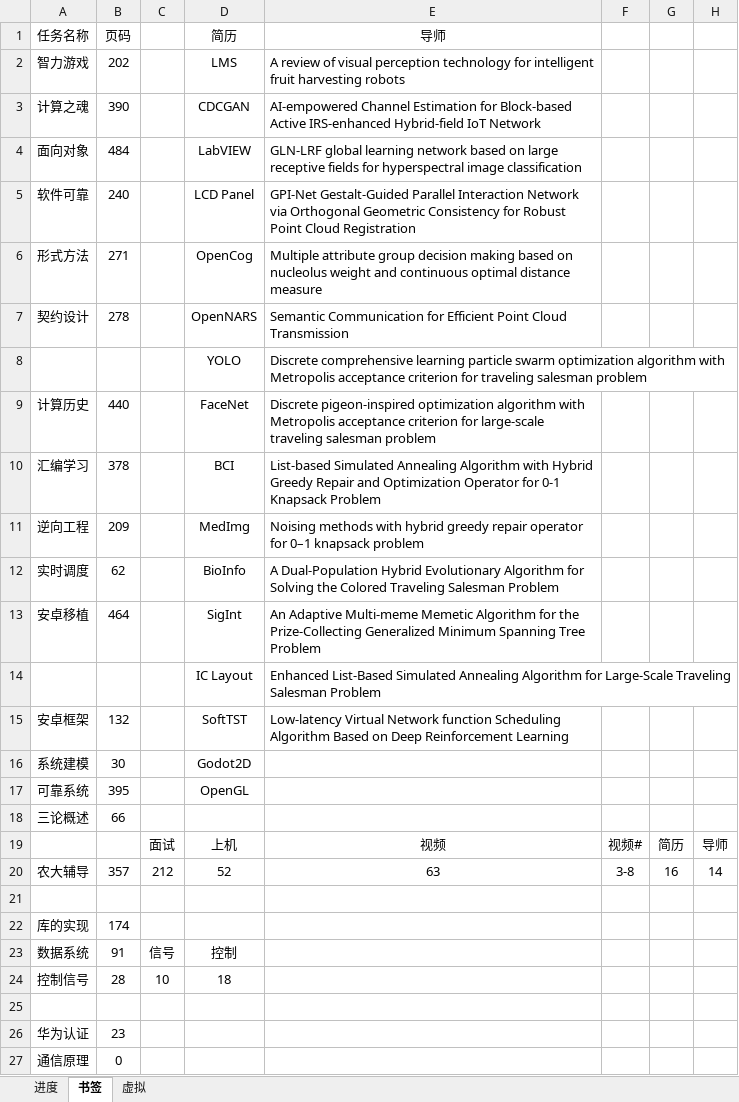
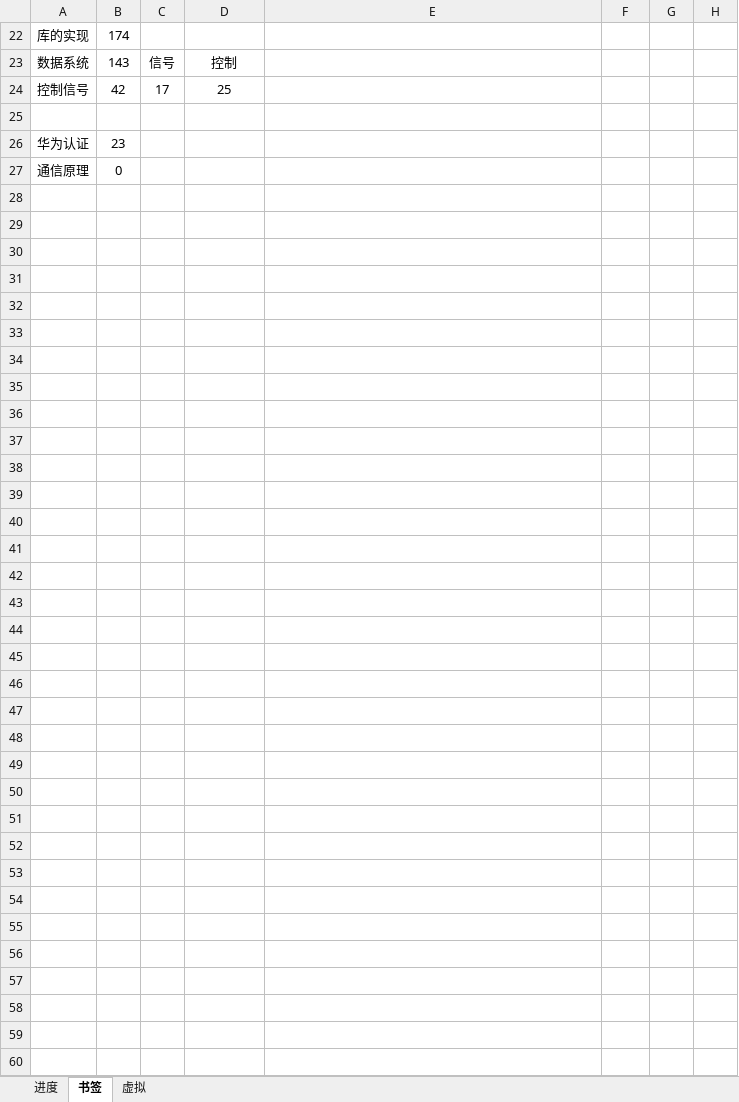
Before and after one commit to AlucardNosferatu/NPEE, an Excel workbook: 复试/找调剂/磁场转动.xlsx, sheet 书签, drawn as a sheet; values as stored, in another font and other column widths than the file's, no borders; the diff names each change by its address in the sheet, - before the commit and + after, or states it on an @@ line.

```diff
--- a/复试/找调剂/磁场转动.xlsx (sheet 书签)
+++ b/复试/找调剂/磁场转动.xlsx (sheet 书签)
@@ row 1 hidden: 任务名称 | 页码 |  | 简历 | 导师 @@
@@ row 2 hidden: 智力游戏 | 202 |  | LMS | A review of visual perception technology for intelligent fruit harvesting robots @@
@@ row 3 hidden: 计算之魂 | 390 |  | CDCGAN | AI-empowered Channel Estimation for Block-based Active IRS-enhanced Hybrid-field IoT Network @@
@@ row 4 hidden: 面向对象 | 484 |  | LabVIEW | GLN-LRF global learning network based on large receptive fields for hyperspectral image classification @@
@@ row 5 hidden: 软件可靠 | 240 |  | LCD Panel | GPI-Net Gestalt-Guided Parallel Interaction Network via Orthogonal Geometric Consistency for Robust Point Cloud Registration @@
@@ row 6 hidden: 形式方法 | 271 |  | OpenCog | Multiple attribute group decision making based on nucleolus weight and continuous optimal distance measure @@
@@ row 7 hidden: 契约设计 | 278 |  | OpenNARS | Semantic Communication for Efficient Point Cloud Transmission @@
@@ row 8 hidden:  |  |  | YOLO | Discrete comprehensive learning particle swarm optimization algorithm with Metropolis acceptance criterion for traveling salesman problem @@
@@ row 9 hidden: 计算历史 | 440 |  | FaceNet | Discrete pigeon-inspired optimization algorithm with Metropolis acceptance criterion for large-scale traveling salesman problem @@
@@ row 10 hidden: 汇编学习 | 378 |  | BCI | List-based Simulated Annealing Algorithm with Hybrid Greedy Repair and Optimization Operator for 0-1 Knapsack Problem @@
@@ row 11 hidden: 逆向工程 | 209 |  | MedImg | Noising methods with hybrid greedy repair operator for 0–1 knapsack problem @@
@@ row 12 hidden: 实时调度 | 62 |  | BioInfo | A Dual-Population Hybrid Evolutionary Algorithm for Solving the Colored Traveling Salesman Problem @@
@@ row 13 hidden: 安卓移植 | 464 |  | SigInt | An Adaptive Multi-meme Memetic Algorithm for the Prize-Collecting Generalized Minimum Spanning Tree Problem @@
@@ row 14 hidden:  |  |  | IC Layout | Enhanced List-Based Simulated Annealing Algorithm for Large-Scale Traveling Salesman Problem @@
@@ row 15 hidden: 安卓框架 | 132 |  | SoftTST | Low-latency Virtual Network function Scheduling Algorithm Based on Deep Reinforcement Learning @@
@@ row 16 hidden: 系统建模 | 30 |  | Godot2D @@
@@ row 17 hidden: 可靠系统 | 395 |  | OpenGL @@
@@ row 18 hidden: 三论概述 | 66 @@
@@ row 19 hidden:  |  | 面试 | 上机 | 视频 | 视频# | 简历 | 导师 @@
@@ row 20 hidden: 农大辅导 | 357 | 212 | 52 | 63 | 3-8 | 16 | 14 @@
-row 21: (empty)
-B23: 91
+B23: 143
-B24 (143): 28
+B24 (143): 42
-C24 (信号): 10
+C24 (信号): 17
-D24 (控制): 18
+D24 (控制): 25
```
Also changed, not shown: sheet 进度, 4 other files.
